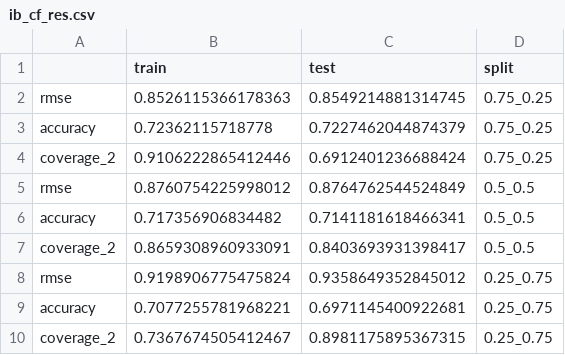
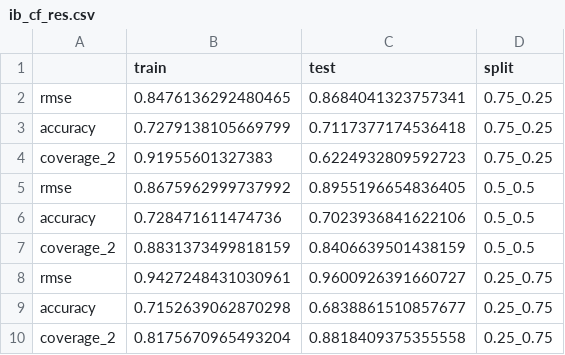
Before and after one commit to syeehyn/personalization-system, a CSV file: data/processed/ib_cf_res.csv, drawn as a sheet.

```diff
--- a/data/processed/ib_cf_res.csv
+++ b/data/processed/ib_cf_res.csv
@@ -1,10 +1,10 @@
 ,train,test,split
-rmse,0.8526115366178363,0.8549214881314745,0.75_0.25
-accuracy,0.72362115718778,0.7227462044874379,0.75_0.25
-coverage_2,0.9106222865412446,0.6912401236688424,0.75_0.25
-rmse,0.8760754225998012,0.8764762544524849,0.5_0.5
-accuracy,0.717356906834482,0.7141181618466341,0.5_0.5
-coverage_2,0.8659308960933091,0.8403693931398417,0.5_0.5
-rmse,0.9198906775475824,0.9358649352845012,0.25_0.75
-accuracy,0.7077255781968221,0.6971145400922681,0.25_0.75
-coverage_2,0.7367674505412467,0.8981175895367315,0.25_0.75
+rmse,0.8476136292480465,0.8684041323757341,0.75_0.25
+accuracy,0.7279138105669799,0.7117377174536418,0.75_0.25
+coverage_2,0.91955601327383,0.6224932809592723,0.75_0.25
+rmse,0.8675962999737992,0.8955196654836405,0.5_0.5
+accuracy,0.728471611474736,0.7023936841622106,0.5_0.5
+coverage_2,0.8831373499818159,0.8406639501438159,0.5_0.5
+rmse,0.9427248431030961,0.9600926391660727,0.25_0.75
+accuracy,0.7152639062870298,0.6838861510857677,0.25_0.75
+coverage_2,0.8175670965493204,0.8818409375355558,0.25_0.75
```
Also changed, not shown: data/processed/als_parameter_tuning.csv, data/processed/als_result.csv, 19 other files.
